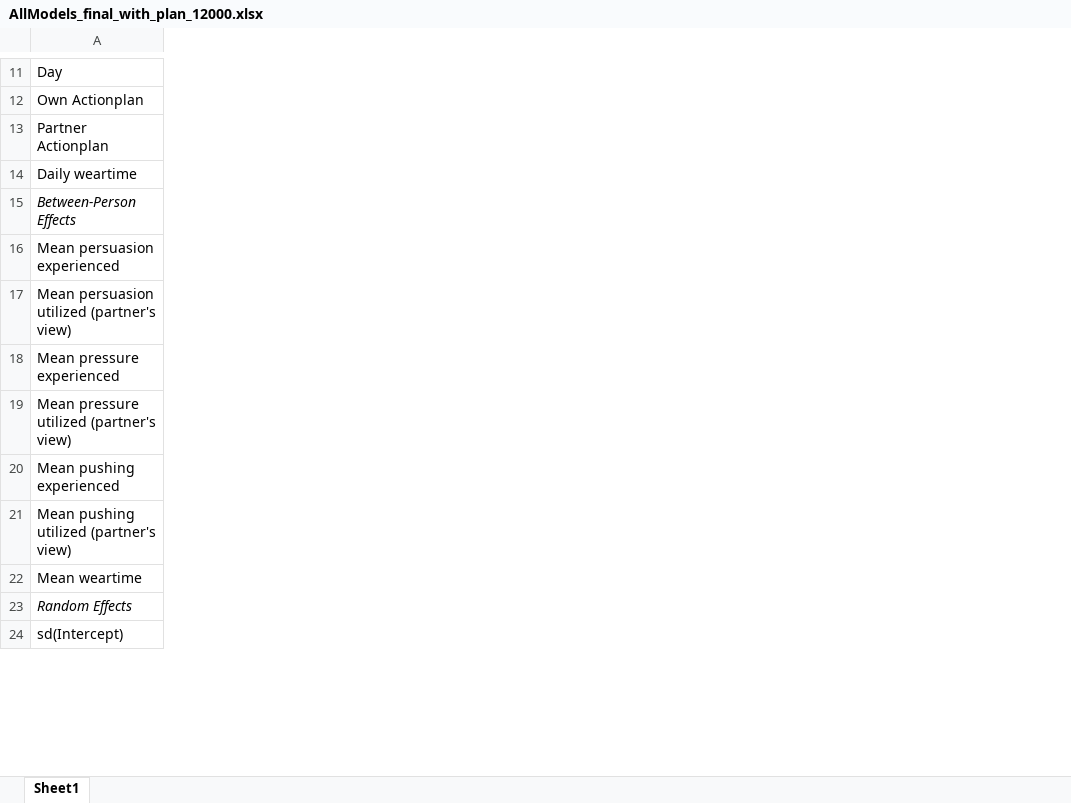
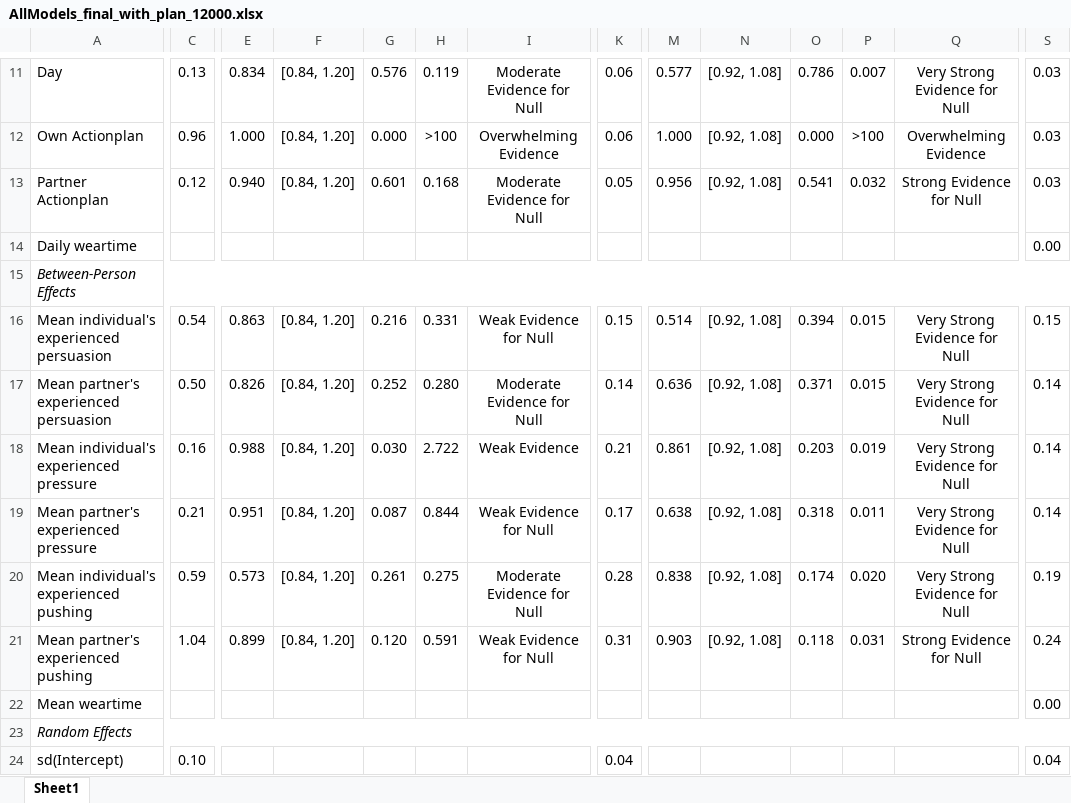
Before and after one commit to Pascal-Kueng/02TimeAndTiesControl, an Excel workbook: Output/AllModels_final_with_plan_12000.xlsx, sheet Sheet1, drawn as a sheet; only a part is shown, gaps mark what is left out; values as stored, in another font and other column widths than the file's, no borders; the diff covers the shown part only; the diff names each change by its address in the sheet, - before the commit and + after, or states it on an @@ line.

```diff
--- a/Output/AllModels_final_with_plan_12000.xlsx (sheet Sheet1)
+++ b/Output/AllModels_final_with_plan_12000.xlsx (sheet Sheet1)
+column C, rows 11-24: 0.13 | 0.96 | 0.12 |  |  | 0.54 | 0.50 | 0.16 | 0.21 | 0.59 | 1.04 |  |  | 0.10
+column E, rows 11-21: 0.834 | 1.000 | 0.940 |  |  | 0.863 | 0.826 | 0.988 | 0.951 | 0.573 | 0.899
+column F, rows 11-21: [0.84, 1.20] | [0.84, 1.20] | [0.84, 1.20] |  |  | [0.84, 1.20] | [0.84, 1.20] | [0.84, 1.20] | [0.84, 1.20] | [0.84, 1.20] | [0.84, 1.20]
+column G, rows 11-21: 0.576 | 0.000 | 0.601 |  |  | 0.216 | 0.252 | 0.030 | 0.087 | 0.261 | 0.120
+column H, rows 11-21: 0.119 | >100 | 0.168 |  |  | 0.331 | 0.280 | 2.722 | 0.844 | 0.275 | 0.591
+column I, rows 11-21: Moderate Evidence for Null | Overwhelming Evidence | Moderate Evidence for Null |  |  | Weak Evidence for Null | Moderate Evidence for Null | Weak Evidence | Weak Evidence for Null | Moderate Evidence for Null | Weak Evidence for Null
+column K, rows 11-24: 0.06 | 0.06 | 0.05 |  |  | 0.15 | 0.14 | 0.21 | 0.17 | 0.28 | 0.31 |  |  | 0.04
+column M, rows 11-21: 0.577 | 1.000 | 0.956 |  |  | 0.514 | 0.636 | 0.861 | 0.638 | 0.838 | 0.903
+column N, rows 11-21: [0.92, 1.08] | [0.92, 1.08] | [0.92, 1.08] |  |  | [0.92, 1.08] | [0.92, 1.08] | [0.92, 1.08] | [0.92, 1.08] | [0.92, 1.08] | [0.92, 1.08]
+column O, rows 11-21: 0.786 | 0.000 | 0.541 |  |  | 0.394 | 0.371 | 0.203 | 0.318 | 0.174 | 0.118
+column P, rows 11-21: 0.007 | >100 | 0.032 |  |  | 0.015 | 0.015 | 0.019 | 0.011 | 0.020 | 0.031
+column Q, rows 11-21: Very Strong Evidence for Null | Overwhelming Evidence | Strong Evidence for Null |  |  | Very Strong Evidence for Null | Very Strong Evidence for Null | Very Strong Evidence for Null | Very Strong Evidence for Null | Very Strong Evidence for Null | Strong Evidence for Null
+column S, rows 11-24: 0.03 | 0.03 | 0.03 | 0.00 |  | 0.15 | 0.14 | 0.14 | 0.14 | 0.19 | 0.24 | 0.00 |  | 0.04
-A16: Mean persuasion experienced
+A16: Mean individual's experienced persuasion
-A17: Mean persuasion utilized (partner's view)
+A17: Mean partner's experienced persuasion
-A18: Mean pressure experienced
+A18: Mean individual's experienced pressure
-A19: Mean pressure utilized (partner's view)
+A19: Mean partner's experienced pressure
-A20: Mean pushing experienced
+A20: Mean individual's experienced pushing
-A21: Mean pushing utilized (partner's view)
+A21: Mean partner's experienced pushing
```
Also changed, not shown: 17 added columns and 17 edited cells elsewhere in this sheet, Output/AllModels_sensitivityNoPushing_12000.xlsx, 5 other files.
